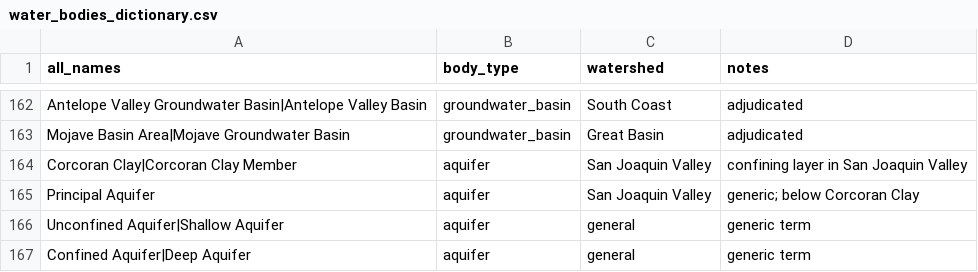
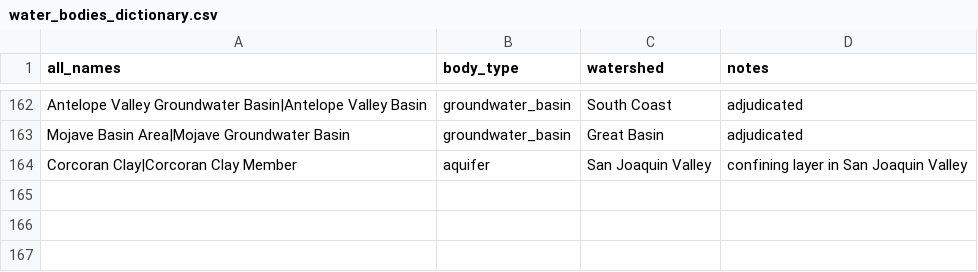
Before and after one commit to scludwick/tijuana, a CSV file: code/dicts/water_bodies_dictionary.csv, drawn as a sheet; only a part is shown, gaps mark what is left out.

```diff
--- a/code/dicts/water_bodies_dictionary.csv
+++ b/code/dicts/water_bodies_dictionary.csv
@@ -164,4 +164 @@ Mojave Basin Area|Mojave Groundwater Basin,groundwater_basin,Great Basin,adjudic
 Corcoran Clay|Corcoran Clay Member,aquifer,San Joaquin Valley,confining layer in San Joaquin Valley
-Principal Aquifer,aquifer,San Joaquin Valley,generic; below Corcoran Clay
-Unconfined Aquifer|Shallow Aquifer,aquifer,general,generic term
-Confined Aquifer|Deep Aquifer,aquifer,general,generic term
```
Also changed, not shown: code/dicts/ca_utilities_dictionary.csv, code/dicts/gov_entities_dict.csv, 11 other files.
